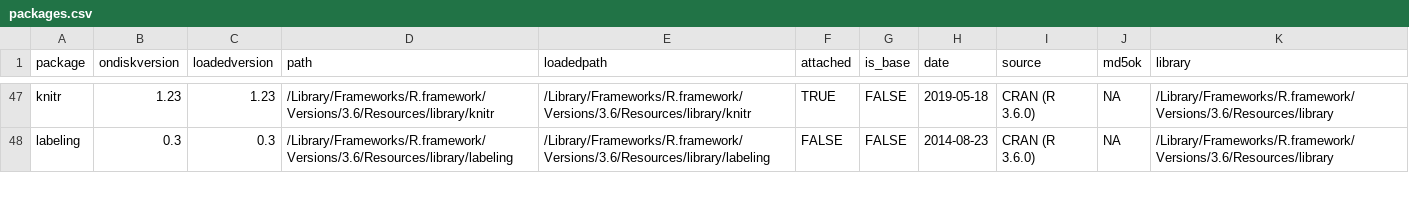
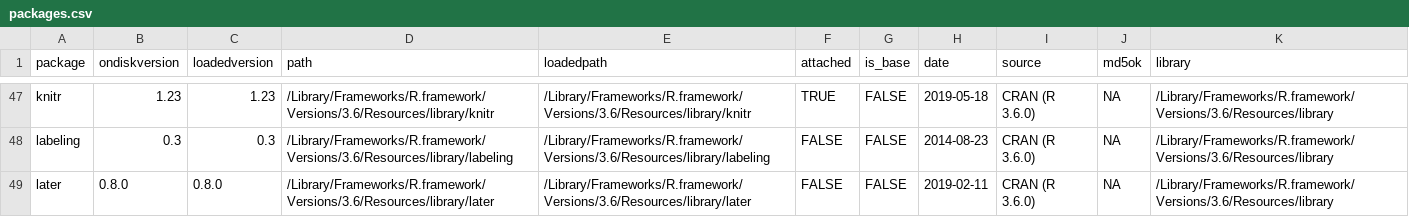
Before and after one commit to fboehm/qtl2hotspots, a CSV file: analysis/paper/packages.csv, drawn as a sheet; only a part is shown, gaps mark what is left out; the diff covers the shown part only.

```diff
--- a/analysis/paper/packages.csv
+++ b/analysis/paper/packages.csv
@@ -48 +48,2 @@ knitr,1.23,1.23,/Library/Frameworks/R.framework/Versions/3.6/Resources/library/k
 labeling,0.3,0.3,/Library/Frameworks/R.framework/Versions/3.6/Resources/library/labeling,/Library/Frameworks/R.framework/Versions/3.6/Resources/library/labeling,FALSE,FALSE,2014-08-23,CRAN (R 3.6.0),NA,/Library/Frameworks/R.framework/Versions/3.6/Resources/library
+later,0.8.0,0.8.0,/Library/Frameworks/R.framework/Versions/3.6/Resources/library/later,/Library/Frameworks/R.framework/Versions/3.6/Resources/library/later,FALSE,FALSE,2019-02-11,CRAN (R 3.6.0),NA,/Library/Frameworks/R.framework/Versions/3.6/Resources/library
```
Also changed, not shown: 9 added rows, 2 removed rows and 5 edited cells elsewhere in this file, 58 other files.
